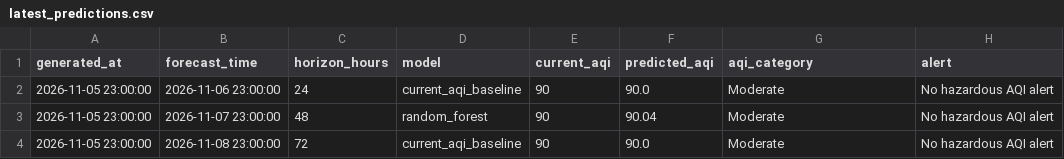
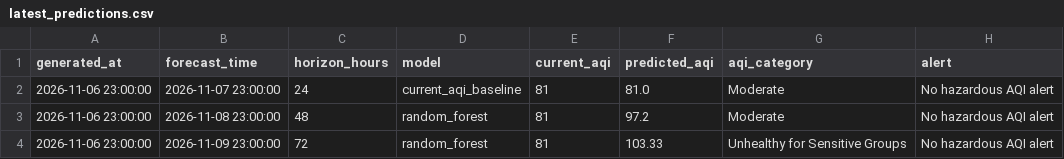
Before and after one commit to khizerrizvi12/Pearls-AQI-Predictor, a CSV file: data/processed/latest_predictions.csv, drawn as a sheet.

```diff
--- a/data/processed/latest_predictions.csv
+++ b/data/processed/latest_predictions.csv
@@ -1,4 +1,4 @@
 generated_at,forecast_time,horizon_hours,model,current_aqi,predicted_aqi,aqi_category,alert
-2026-11-05 23:00:00,2026-11-06 23:00:00,24,current_aqi_baseline,90,90.0,Moderate,No hazardous AQI alert
-2026-11-05 23:00:00,2026-11-07 23:00:00,48,random_forest,90,90.04,Moderate,No hazardous AQI alert
-2026-11-05 23:00:00,2026-11-08 23:00:00,72,current_aqi_baseline,90,90.0,Moderate,No hazardous AQI alert
+2026-11-06 23:00:00,2026-11-07 23:00:00,24,current_aqi_baseline,81,81.0,Moderate,No hazardous AQI alert
+2026-11-06 23:00:00,2026-11-08 23:00:00,48,random_forest,81,97.2,Moderate,No hazardous AQI alert
+2026-11-06 23:00:00,2026-11-09 23:00:00,72,random_forest,81,103.33,Unhealthy for Sensitive Groups,No hazardous AQI alert
```
Also changed, not shown: data/processed/model_metrics.csv, data/raw/karachi_weather_air_quality_hourly.csv, 2 other files.
